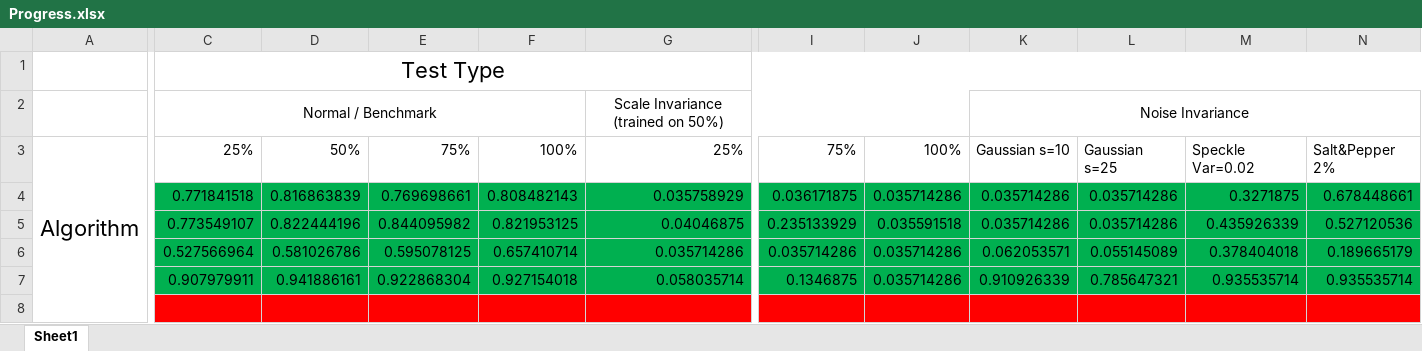
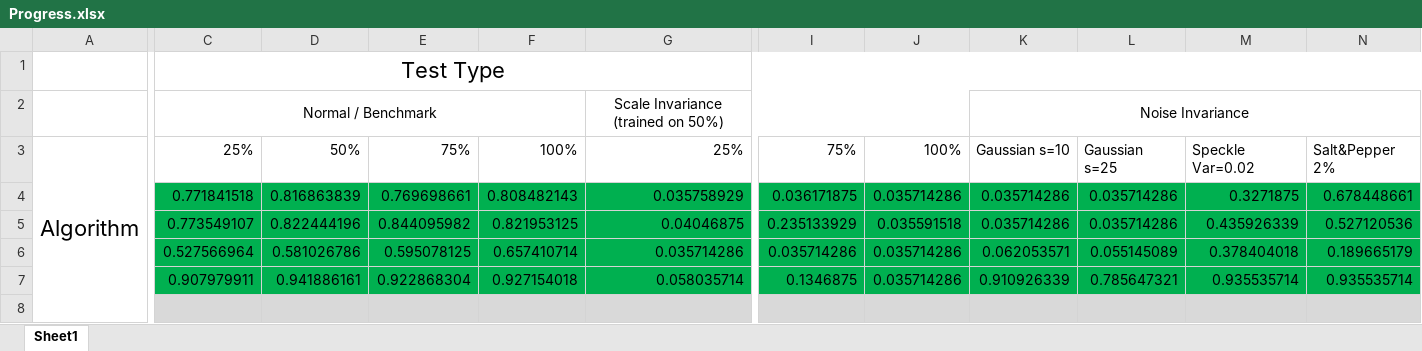
Before and after one commit to OscarVanL/COMP3200-Individual-Project-Texture-Classification, an Excel workbook: Progress.xlsx, sheet Sheet1, drawn as a sheet; only a part is shown, gaps mark what is left out; values as stored, in another font and other column widths than the file's, no borders; the diff covers the shown part only; the diff names each change by its address in the sheet, - before the commit and + after, or states it on an @@ line.

```diff
--- a/Progress.xlsx (sheet Sheet1)
+++ b/Progress.xlsx (sheet Sheet1)
-C8:G8 fill: #FF0000
+C8:G8 fill: #D9D9D9
-I8:N8 fill: #FF0000
+I8:N8 fill: #D9D9D9
```
Also changed, not shown: cell formats elsewhere in this sheet, 4 other files.
